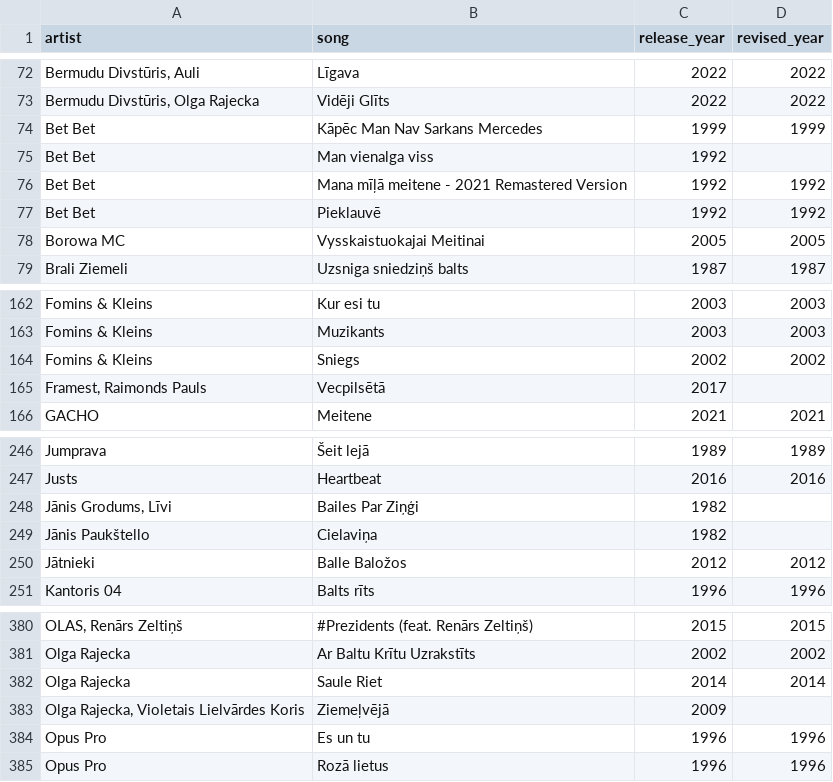
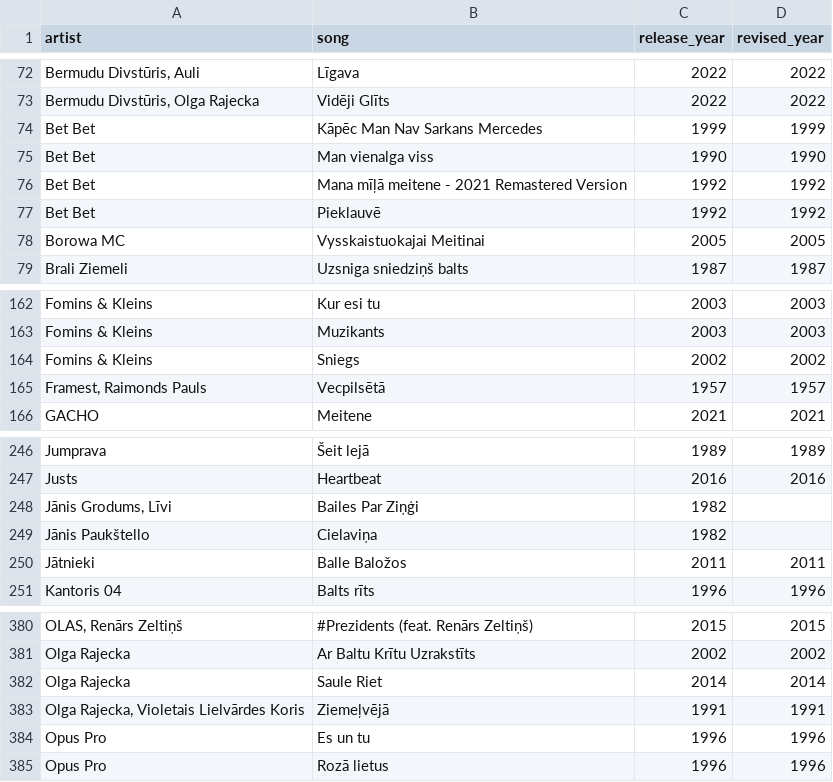
Before and after one commit to UltraPuika/hitster, a CSV file: data/audit/songs_revised_year.csv, drawn as a sheet; only a part is shown, gaps mark what is left out; the diff names each change by its address in the sheet, - before the commit and + after, or states it on an @@ line.

```diff
--- a/data/audit/songs_revised_year.csv
+++ b/data/audit/songs_revised_year.csv
-C75 (release_year): 1992
+C75 (release_year): 1990
-D75 (revised_year): (empty)
+D75 (revised_year): 1990
-C165 (release_year): 2017
+C165 (release_year): 1957
-D165 (revised_year): (empty)
+D165 (revised_year): 1957
-C250 (release_year): 2012
+C250 (release_year): 2011
-D250 (revised_year): 2012
+D250 (revised_year): 2011
-C383 (release_year): 2009
+C383 (release_year): 1991
-D383 (revised_year): (empty)
+D383 (revised_year): 1991
```
Also changed, not shown: data/audit/songs_revised_year_detailed.csv, data/songs.csv, 1 other file.
